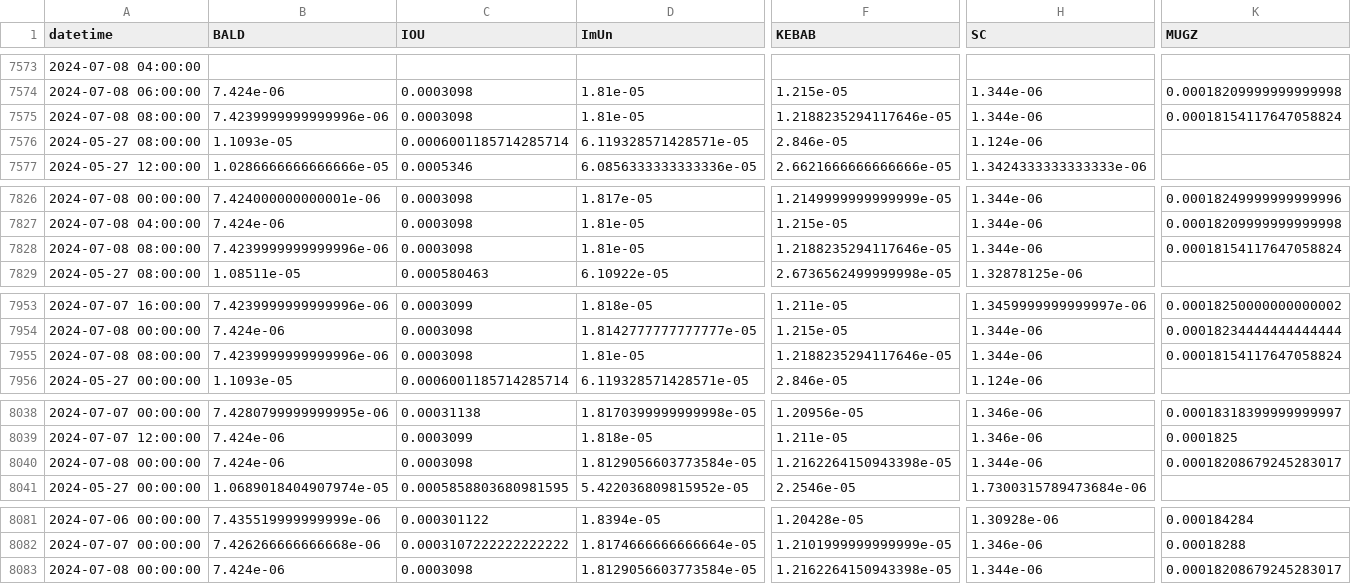
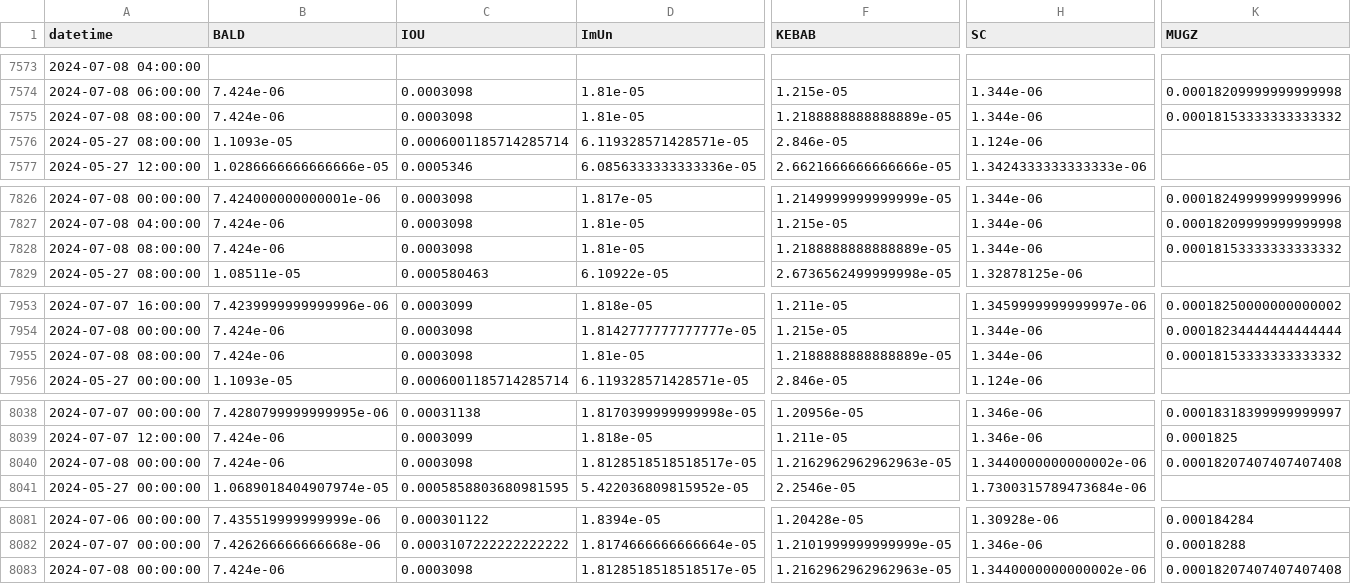
Before and after one commit to B4k469420/MADAlphaSummary, a CSV file: data/dfResampled_July24.csv, drawn as a sheet; only a part is shown, gaps mark what is left out; the diff covers the shown part only; the diff names each change by its address in the sheet, - before the commit and + after, or states it on an @@ line.

Commit message:
Update resampledDF.csv

```diff
--- a/data/dfResampled_July24.csv
+++ b/data/dfResampled_July24.csv
-B7575 (BALD): 7.4239999999999996e-06
+B7575 (BALD): 7.424e-06
-F7575 (KEBAB): 1.2188235294117646e-05
+F7575 (KEBAB): 1.2188888888888889e-05
-K7575 (MUGZ): 0.00018154117647058824
+K7575 (MUGZ): 0.00018153333333333332
-B7828 (BALD): 7.4239999999999996e-06
+B7828 (BALD): 7.424e-06
-F7828 (KEBAB): 1.2188235294117646e-05
+F7828 (KEBAB): 1.2188888888888889e-05
-K7828 (MUGZ): 0.00018154117647058824
+K7828 (MUGZ): 0.00018153333333333332
-B7955 (BALD): 7.4239999999999996e-06
+B7955 (BALD): 7.424e-06
-F7955 (KEBAB): 1.2188235294117646e-05
+F7955 (KEBAB): 1.2188888888888889e-05
-K7955 (MUGZ): 0.00018154117647058824
+K7955 (MUGZ): 0.00018153333333333332
-D8040 (ImUn): 1.8129056603773584e-05
+D8040 (ImUn): 1.8128518518518517e-05
-F8040 (KEBAB): 1.2162264150943398e-05
+F8040 (KEBAB): 1.2162962962962963e-05
-H8040 (SC): 1.344e-06
+H8040 (SC): 1.3440000000000002e-06
-K8040 (MUGZ): 0.00018208679245283017
+K8040 (MUGZ): 0.00018207407407407408
-D8083 (ImUn): 1.8129056603773584e-05
+D8083 (ImUn): 1.8128518518518517e-05
-F8083 (KEBAB): 1.2162264150943398e-05
+F8083 (KEBAB): 1.2162962962962963e-05
-H8083 (SC): 1.344e-06
+H8083 (SC): 1.3440000000000002e-06
-K8083 (MUGZ): 0.00018208679245283017
+K8083 (MUGZ): 0.00018207407407407408
```
Also changed, not shown: 2 edited cells elsewhere in this file.
